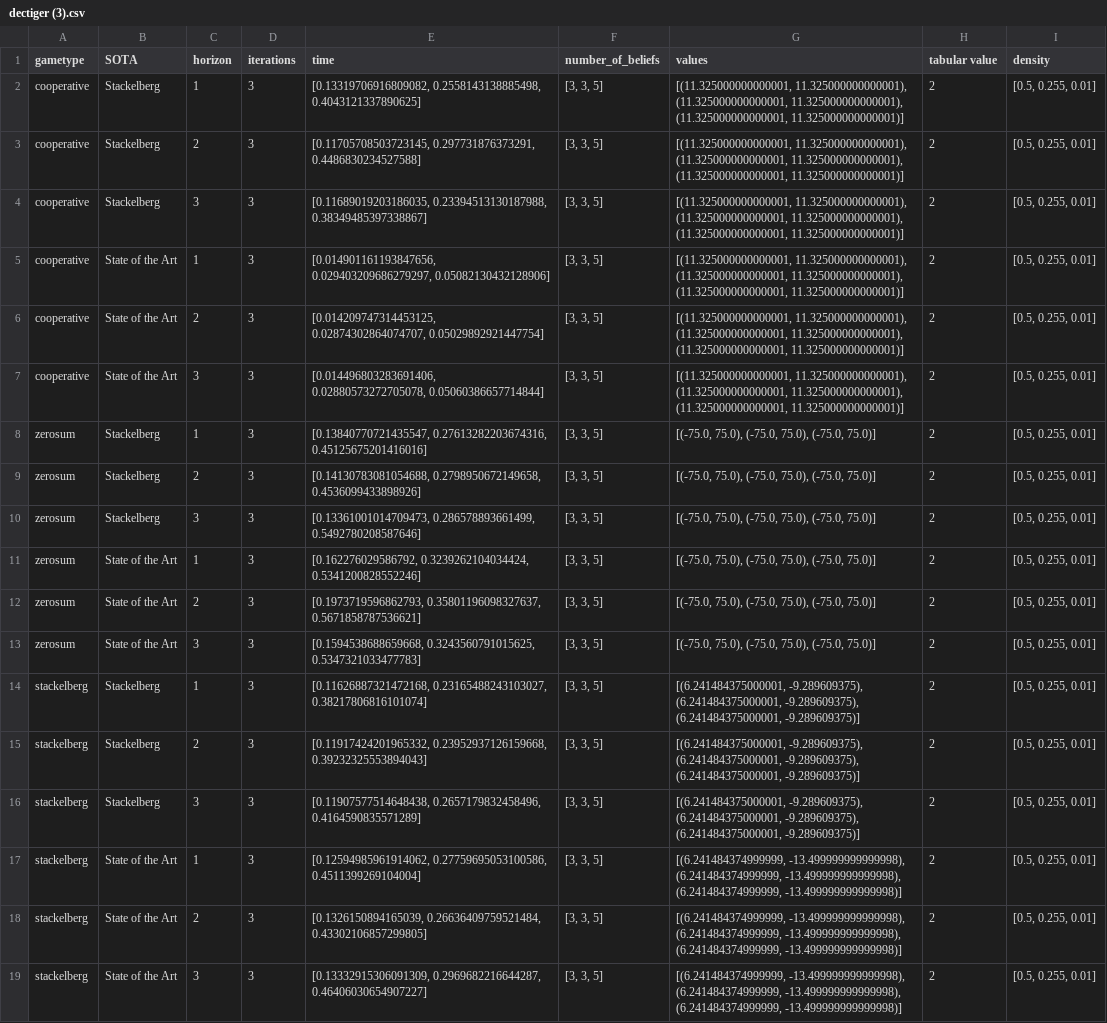
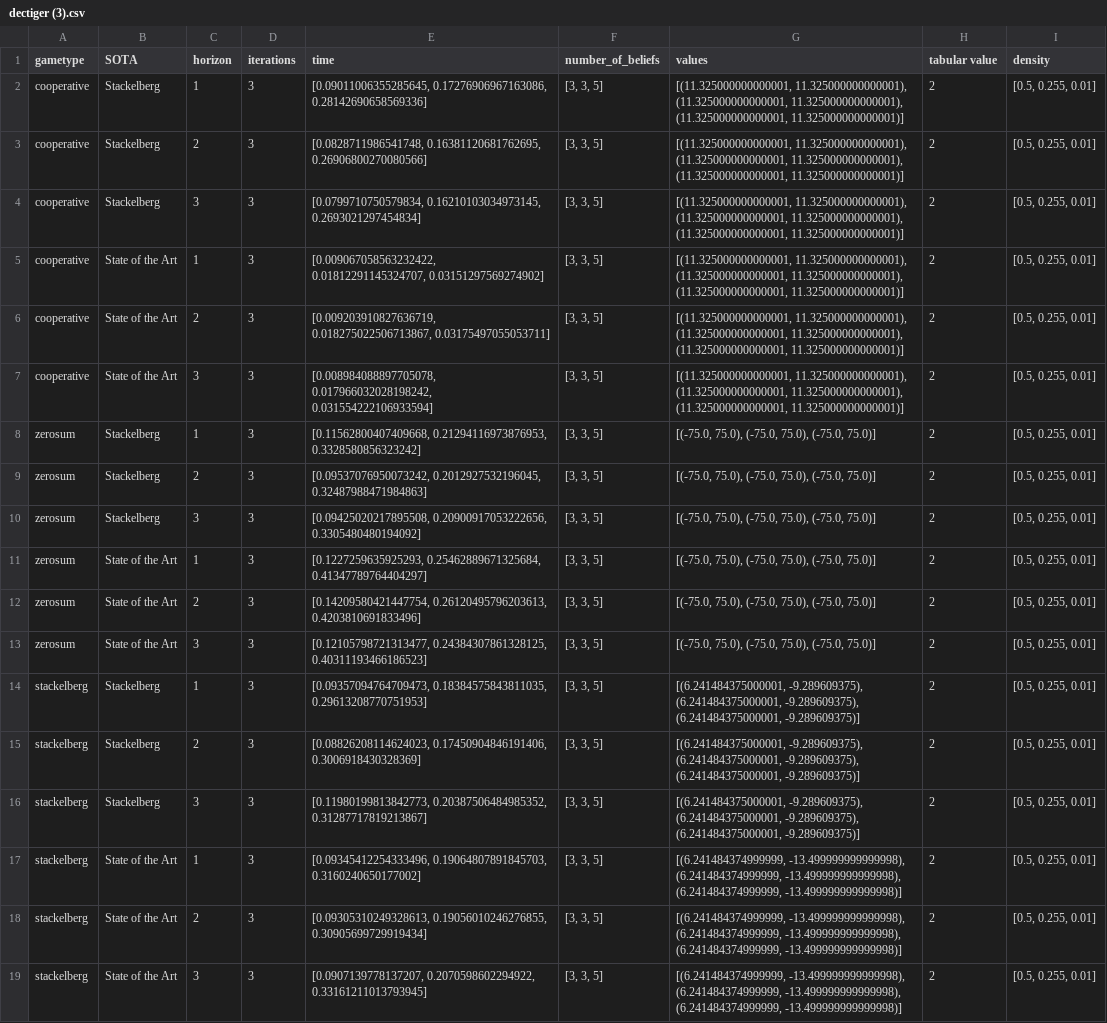
Before and after one commit to izzikampono/Thesis, a CSV file: raw_results/dectiger (3).csv, drawn as a sheet; the diff names each change by its address in the sheet, - before the commit and + after, or states it on an @@ line.

```diff
--- a/raw_results/dectiger (3).csv
+++ b/raw_results/dectiger (3).csv
-E2 (time): [0.13319706916809082, 0.2558143138885498, 0.4043121337890625]
+E2 (time): [0.09011006355285645, 0.17276906967163086, 0.28142690658569336]
-E3 (time): [0.11705708503723145, 0.297731876373291, 0.4486830234527588]
+E3 (time): [0.0828711986541748, 0.16381120681762695, 0.26906800270080566]
-E4 (time): [0.11689019203186035, 0.23394513130187988, 0.38349485397338867]
+E4 (time): [0.0799710750579834, 0.16210103034973145, 0.2693021297454834]
-E5 (time): [0.014901161193847656, 0.029403209686279297, 0.05082130432128906]
+E5 (time): [0.009067058563232422, 0.01812291145324707, 0.03151297569274902]
-E6 (time): [0.014209747314453125, 0.02874302864074707, 0.05029892921447754]
+E6 (time): [0.009203910827636719, 0.018275022506713867, 0.03175497055053711]
-E7 (time): [0.014496803283691406, 0.02880573272705078, 0.05060386657714844]
+E7 (time): [0.008984088897705078, 0.017966032028198242, 0.031554222106933594]
-E8 (time): [0.13840770721435547, 0.27613282203674316, 0.45125675201416016]
+E8 (time): [0.11562800407409668, 0.21294116973876953, 0.3328580856323242]
-E9 (time): [0.14130783081054688, 0.2798950672149658, 0.4536099433898926]
+E9 (time): [0.09537076950073242, 0.2012927532196045, 0.32487988471984863]
-E10 (time): [0.13361001014709473, 0.286578893661499, 0.5492780208587646]
+E10 (time): [0.09425020217895508, 0.20900917053222656, 0.3305480480194092]
-E11 (time): [0.162276029586792, 0.3239262104034424, 0.5341200828552246]
+E11 (time): [0.1227259635925293, 0.25462889671325684, 0.41347789764404297]
-E12 (time): [0.1973719596862793, 0.35801196098327637, 0.5671858787536621]
+E12 (time): [0.14209580421447754, 0.26120495796203613, 0.4203810691833496]
-E13 (time): [0.1594538688659668, 0.3243560791015625, 0.5347321033477783]
+E13 (time): [0.12105798721313477, 0.24384307861328125, 0.40311193466186523]
-E14 (time): [0.11626887321472168, 0.23165488243103027, 0.38217806816101074]
+E14 (time): [0.09357094764709473, 0.18384575843811035, 0.29613208770751953]
-E15 (time): [0.11917424201965332, 0.23952937126159668, 0.39232325553894043]
+E15 (time): [0.08826208114624023, 0.17450904846191406, 0.3006918430328369]
-E16 (time): [0.11907577514648438, 0.2657179832458496, 0.4164590835571289]
+E16 (time): [0.11980199813842773, 0.20387506484985352, 0.31287717819213867]
-E17 (time): [0.12594985961914062, 0.27759695053100586, 0.4511399269104004]
+E17 (time): [0.09345412254333496, 0.19064807891845703, 0.3160240650177002]
-E18 (time): [0.1326150894165039, 0.26636409759521484, 0.43302106857299805]
+E18 (time): [0.09305310249328613, 0.19056010246276855, 0.30905699729919434]
-E19 (time): [0.13332915306091309, 0.2969682216644287, 0.46406030654907227]
+E19 (time): [0.0907139778137207, 0.2070598602294922, 0.33161211013793945]
```
Also changed, not shown: processed_results/cooperative_dectiger.csv, processed_results/stackelberg_dectiger.csv, 18 other files.
